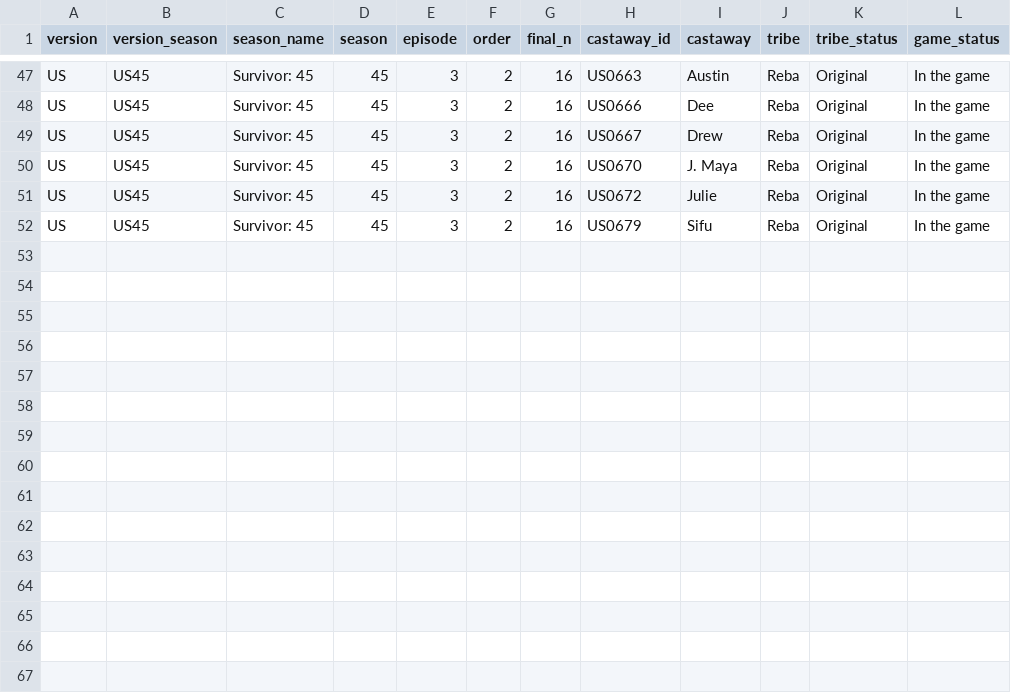
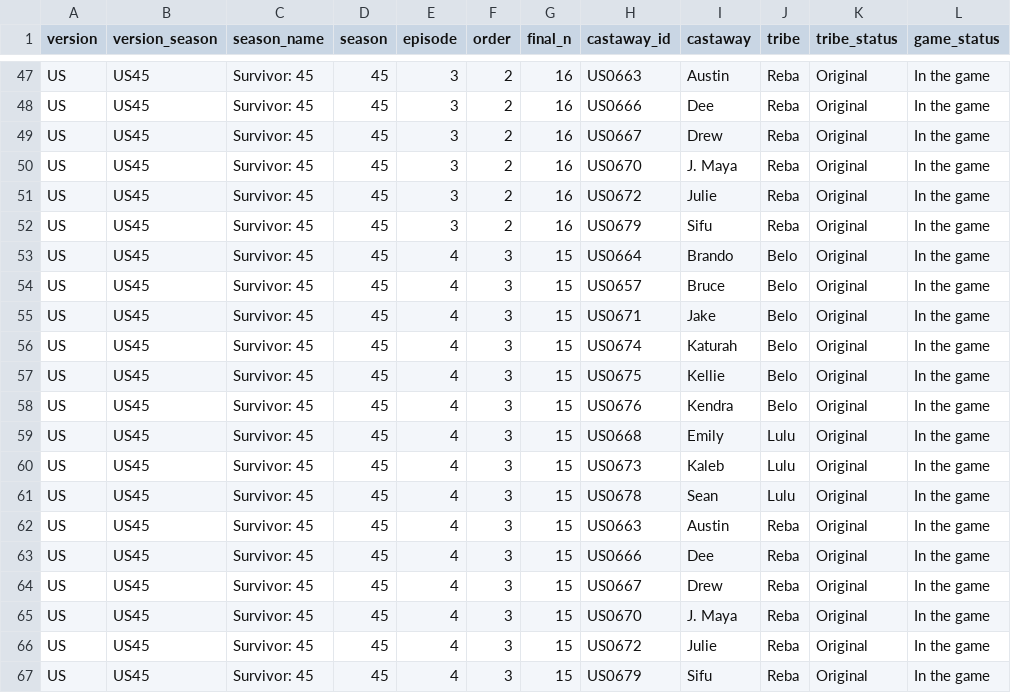
Before and after one commit to doehm/survivoR, a CSV file: dev/data/in-progress/US45-boot-mapping.csv, drawn as a sheet; only a part is shown, gaps mark what is left out.

```diff
--- a/dev/data/in-progress/US45-boot-mapping.csv
+++ b/dev/data/in-progress/US45-boot-mapping.csv
@@ -52 +52,16 @@ US,US45,Survivor: 45,45,3,2,16,US0672,Julie,Reba,Original,In the game
 US,US45,Survivor: 45,45,3,2,16,US0679,Sifu,Reba,Original,In the game
+US,US45,Survivor: 45,45,4,3,15,US0664,Brando,Belo,Original,In the game
+US,US45,Survivor: 45,45,4,3,15,US0657,Bruce,Belo,Original,In the game
+US,US45,Survivor: 45,45,4,3,15,US0671,Jake,Belo,Original,In the game
+US,US45,Survivor: 45,45,4,3,15,US0674,Katurah,Belo,Original,In the game
+US,US45,Survivor: 45,45,4,3,15,US0675,Kellie,Belo,Original,In the game
+US,US45,Survivor: 45,45,4,3,15,US0676,Kendra,Belo,Original,In the game
+US,US45,Survivor: 45,45,4,3,15,US0668,Emily,Lulu,Original,In the game
+US,US45,Survivor: 45,45,4,3,15,US0673,Kaleb,Lulu,Original,In the game
+US,US45,Survivor: 45,45,4,3,15,US0678,Sean,Lulu,Original,In the game
+US,US45,Survivor: 45,45,4,3,15,US0663,Austin,Reba,Original,In the game
+US,US45,Survivor: 45,45,4,3,15,US0666,Dee,Reba,Original,In the game
+US,US45,Survivor: 45,45,4,3,15,US0667,Drew,Reba,Original,In the game
+US,US45,Survivor: 45,45,4,3,15,US0670,J. Maya,Reba,Original,In the game
+US,US45,Survivor: 45,45,4,3,15,US0672,Julie,Reba,Original,In the game
+US,US45,Survivor: 45,45,4,3,15,US0679,Sifu,Reba,Original,In the game
```
Also changed, not shown: dev/data/in-progress/valid-selections.csv, 5 other files.
